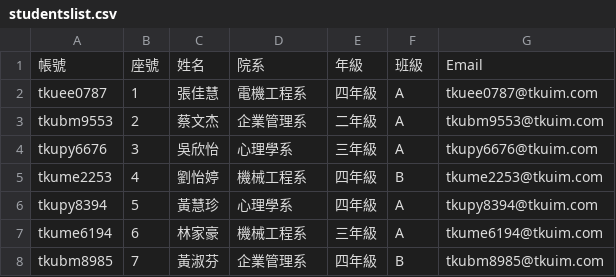
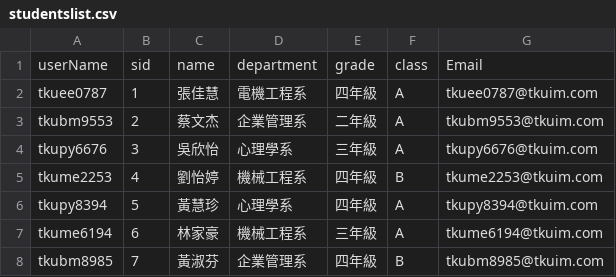
Before and after one commit to Fukulyn/Back, a CSV file: src/studentslist.csv, drawn as a sheet; only a part is shown.

```diff
--- a/src/studentslist.csv
+++ b/src/studentslist.csv
@@ -1,2 +1,2 @@
-帳號,座號,姓名,院系,年級,班級,Email
+userName,sid,name,department,grade,class,Email
 tkuee0787,1,張佳慧,電機工程系,四年級,A,tkuee0787@tkuim.com
```
Also changed, not shown: 3 other files.
